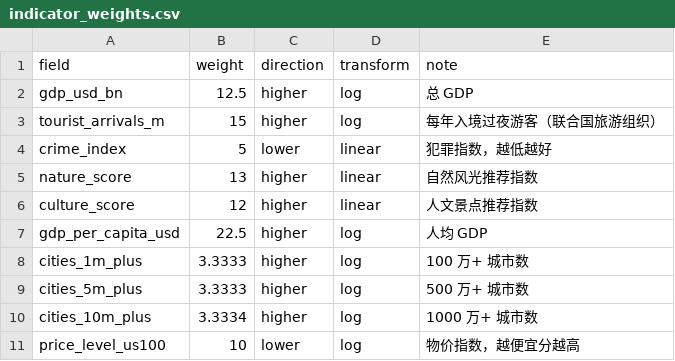
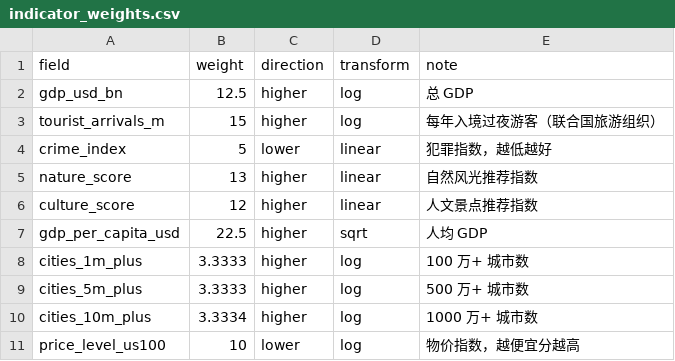
Before and after one commit to 3128065003xshi-bot/passport-real-ranking, a CSV file: data/raw/indicator_weights.csv, drawn as a sheet.

```diff
--- a/data/raw/indicator_weights.csv
+++ b/data/raw/indicator_weights.csv
@@ -6,3 +6,3 @@ nature_score,13,higher,linear,自然风光推荐指数
 culture_score,12,higher,linear,人文景点推荐指数
-gdp_per_capita_usd,22.5,higher,log,人均 GDP
+gdp_per_capita_usd,22.5,higher,sqrt,人均 GDP
 cities_1m_plus,3.3333,higher,log,100 万+ 城市数
```
Also changed, not shown: data/processed/tourism_scores.csv, 2 other files.
